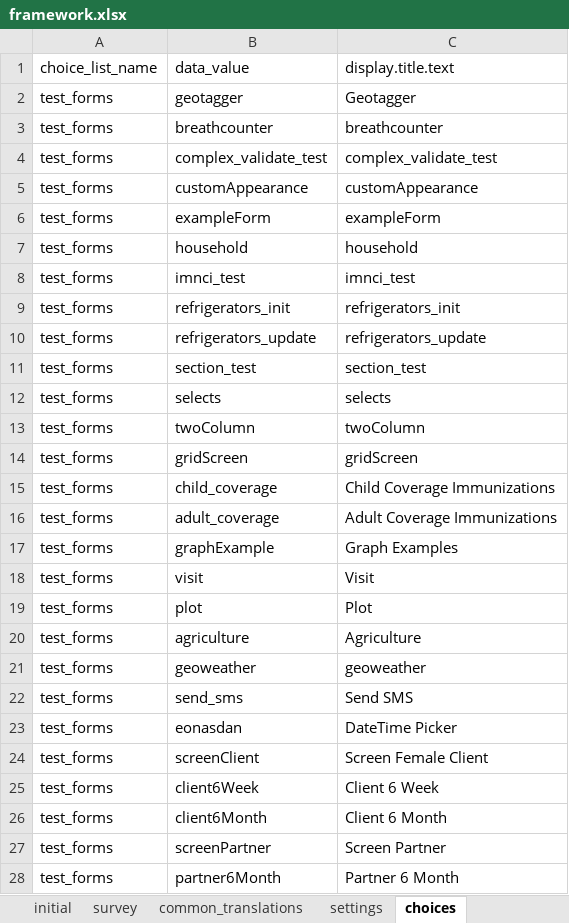
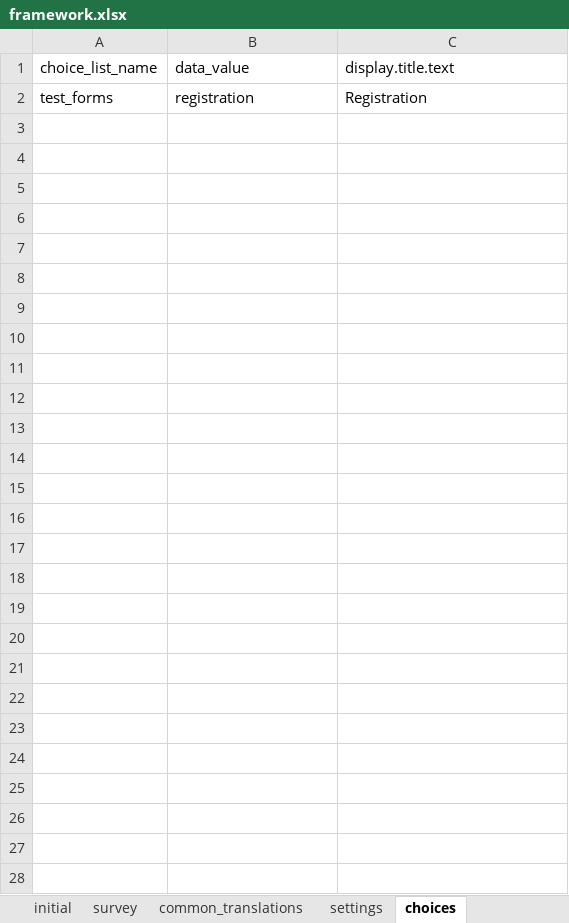
Before and after one commit to odk-x/app-designer, an Excel workbook: app/config/assets/framework/forms/framework/framework.xlsx, sheet choices, drawn as a sheet; values as stored, in another font and other column widths than the file's, no borders; removed rows and columns are numbered as before the commit, all else as after; the diff names each change by its address in the sheet, - before the commit and + after, or states it on an @@ line.

```diff
--- a/app/config/assets/framework/forms/framework/framework.xlsx (sheet choices)
+++ b/app/config/assets/framework/forms/framework/framework.xlsx (sheet choices)
-row 2: test_forms | geotagger | Geotagger
-row 3: test_forms | breathcounter | breathcounter
-row 4: test_forms | complex_validate_test | complex_validate_test
-row 5: test_forms | customAppearance | customAppearance
-row 6: test_forms | exampleForm | exampleForm
-row 7: test_forms | household | household
-row 8: test_forms | imnci_test | imnci_test
-B2: refrigerators_init
+B2: registration
-C2: refrigerators_init
+C2: Registration
-row 10: test_forms | refrigerators_update | refrigerators_update
-row 11: test_forms | section_test | section_test
-row 12: test_forms | selects | selects
-row 13: test_forms | twoColumn | twoColumn
-row 14: test_forms | gridScreen | gridScreen
-row 15: test_forms | child_coverage | Child Coverage Immunizations
-row 16: test_forms | adult_coverage | Adult Coverage Immunizations
-row 17: test_forms | graphExample | Graph Examples
-row 18: test_forms | visit | Visit
-row 19: test_forms | plot | Plot
-row 20: test_forms | agriculture | Agriculture
-row 21: test_forms | geoweather | geoweather
-row 22: test_forms | send_sms | Send SMS
-row 23: test_forms | eonasdan | DateTime Picker
-row 24: test_forms | screenClient | Screen Female Client
-row 25: test_forms | client6Week | Client 6 Week
-row 26: test_forms | client6Month | Client 6 Month
-row 27: test_forms | screenPartner | Screen Partner
-row 28: test_forms | partner6Month | Partner 6 Month
```
Also changed, not shown: sheet survey, sheet settings, app/config/tables/registration/forms/registration/registration.xlsx, 6 other files.
